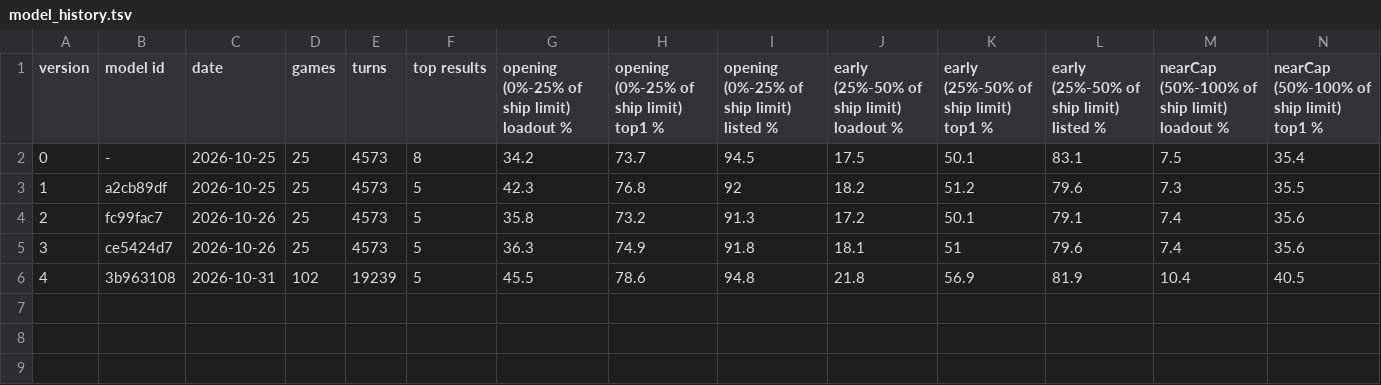
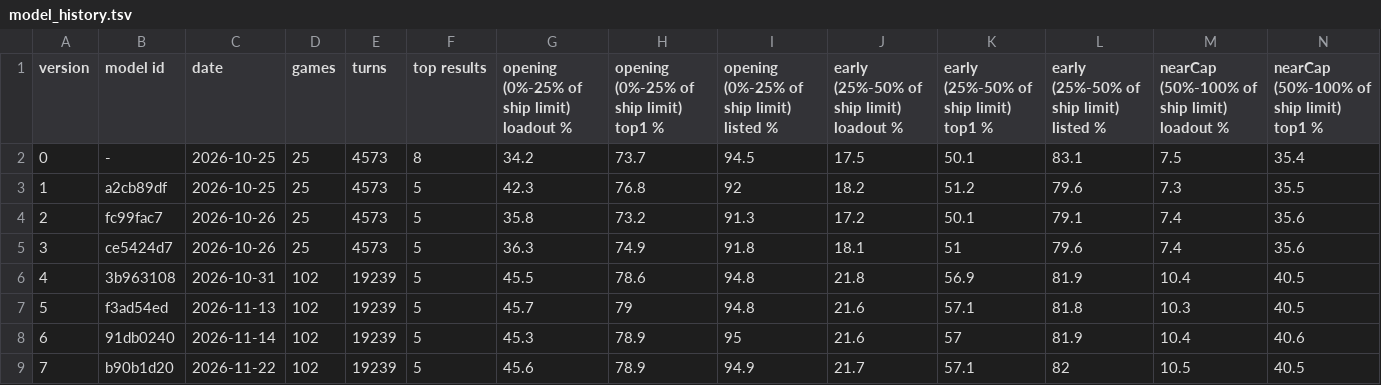
Before and after one commit to sphere300/PlanetsNuEnemyShipListPlugin, a TSV file: tools/model_history.tsv, drawn as a sheet; only a part is shown; rows hold the shown columns only; the diff names each change by its address in the sheet, - before the commit and + after, or states it on an @@ line.

```diff
--- a/tools/model_history.tsv
+++ b/tools/model_history.tsv
+row 7: 5 | f3ad54ed | 2026-11-13 | 102 | 19239 | 5 | 45.7 | 79 | 94.8 | 21.6 | 57.1 | 81.8 | 10.3 | 40.5
+row 8: 6 | 91db0240 | 2026-11-14 | 102 | 19239 | 5 | 45.3 | 78.9 | 95 | 21.6 | 57 | 81.9 | 10.4 | 40.6
+row 9: 7 | b90b1d20 | 2026-11-22 | 102 | 19239 | 5 | 45.6 | 78.9 | 94.9 | 21.7 | 57.1 | 82 | 10.5 | 40.5
```
Also changed, not shown: 15 other files.
